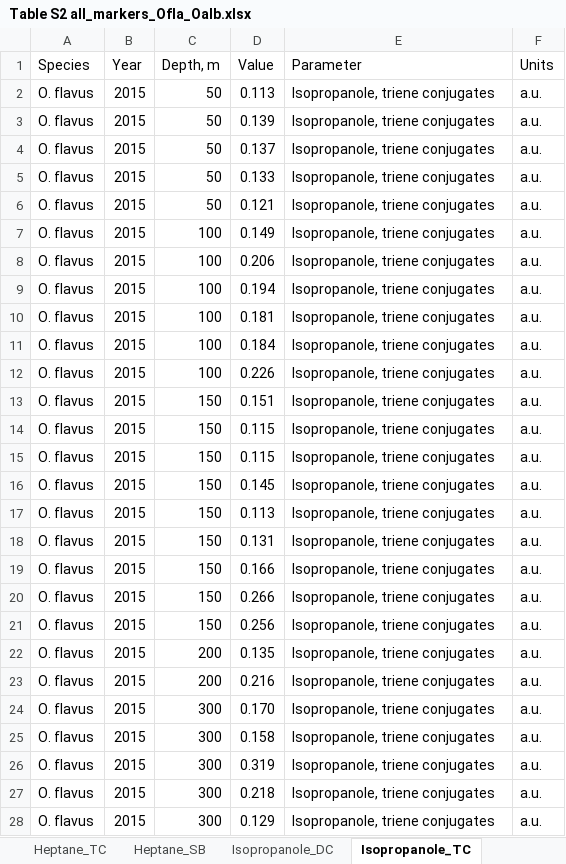
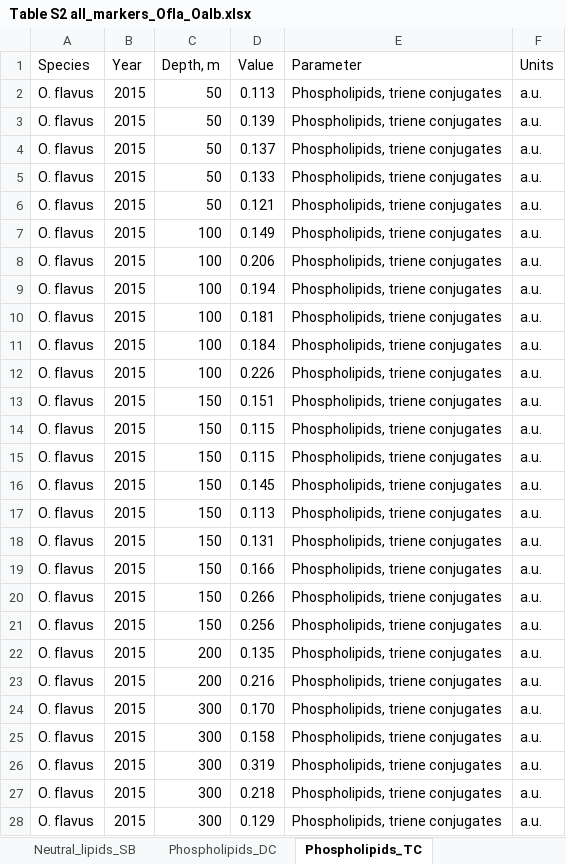
Before and after one commit to drozdovapb/code_chunks, an Excel workbook: Ommatogammarus_deep_water_biochemistry/4_suppl/Table S2 all_markers_Ofla_Oalb.xlsx, sheet Phospholipids_TC, drawn as a sheet; only a part is shown; values as stored, in another font and other column widths than the file's, no borders; the diff covers the shown part only; the diff names each change by its address in the sheet, - before the commit and + after, or states it on an @@ line.

```diff
--- a/Ommatogammarus_deep_water_biochemistry/4_suppl/Table S2 all_markers_Ofla_Oalb.xlsx (sheet Phospholipids_TC)
+++ b/Ommatogammarus_deep_water_biochemistry/4_suppl/Table S2 all_markers_Ofla_Oalb.xlsx (sheet Phospholipids_TC)
-sheet tab: Heptane_SB
+sheet tab: Neutral_lipids_SB
-sheet tab: Isopropanole_DC
+sheet tab: Phospholipids_DC
-sheet tab: Isopropanole_TC
+sheet tab: Phospholipids_TC
-E2:E28 (Parameter): Isopropanole, triene conjugates
+E2:E28 (Parameter): Phospholipids, triene conjugates
```
Also changed, not shown: 139 edited cells elsewhere in this sheet, sheet Glycogen, sheet Phospholipids_SB, sheet GST, sheet CAT, sheet POD, sheet Neutral_lipids_TC, 4 more sheets, other sheet tabs, 22 other files.
